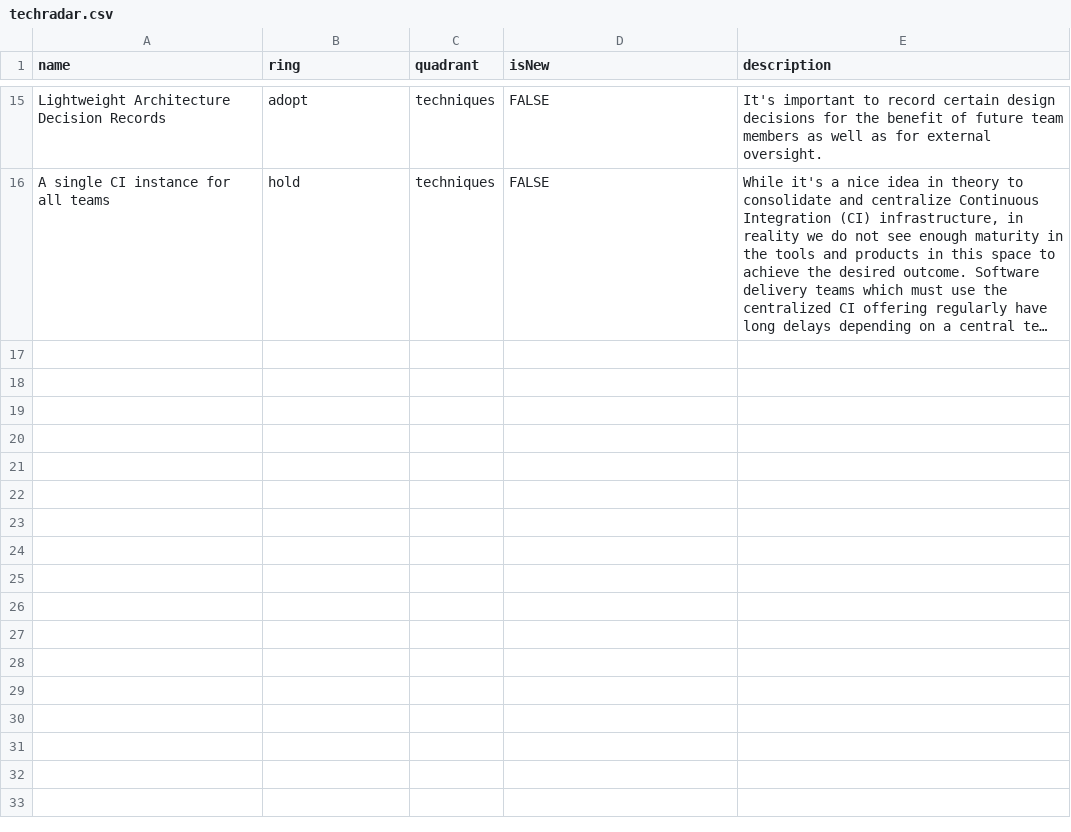
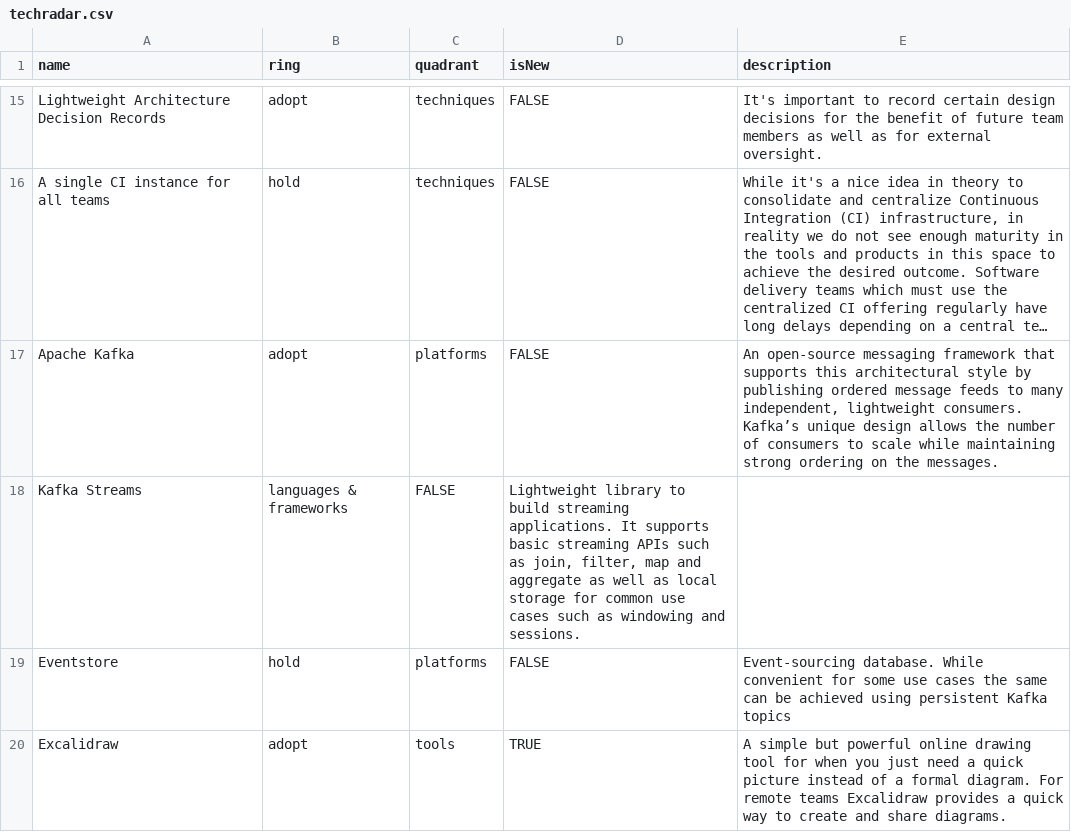
Before and after one commit to gaddingsio/techradar, a CSV file: techradar.csv, drawn as a sheet; only a part is shown, gaps mark what is left out; long unchanged cells end in …; the diff covers the shown part only; the diff names each change by its address in the sheet, - before the commit and + after, or states it on an @@ line.

Commit message:
Update techradar.csv

```diff
--- a/techradar.csv
+++ b/techradar.csv
+row 17: Apache Kafka | adopt | platforms | FALSE | An open-source messaging framework that supports this architectural style by publishing ordered message feeds to many independent, lightweight consumers. Kafka’s unique design allows the number of consumers to scale while maintaining strong ordering on the messages.
+row 18: Kafka Streams | languages & frameworks | FALSE | Lightweight library to build streaming applications. It supports basic streaming APIs such as join, filter, map and aggregate as well as local storage for common use cases such as windowing and sessions.
+row 19: Eventstore | hold | platforms | FALSE | Event-sourcing database. While convenient for some use cases the same can be achieved using persistent Kafka topics
+row 20: Excalidraw | adopt | tools | TRUE | A simple but powerful online drawing tool for when you just need a quick picture instead of a formal diagram. For remote teams Excalidraw provides a quick way to create and share diagrams.
```
Also changed, not shown: 4 added rows and 2 edited cells elsewhere in this file.
